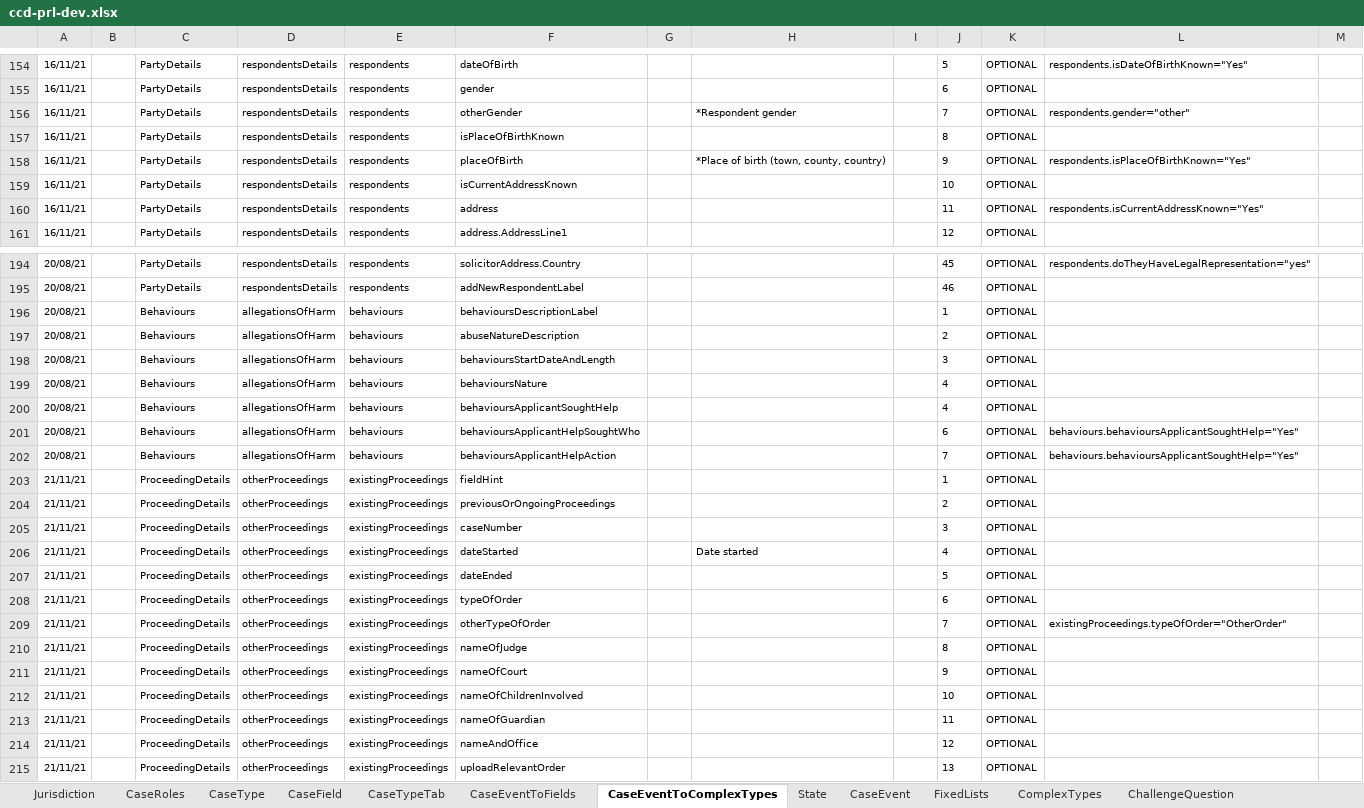
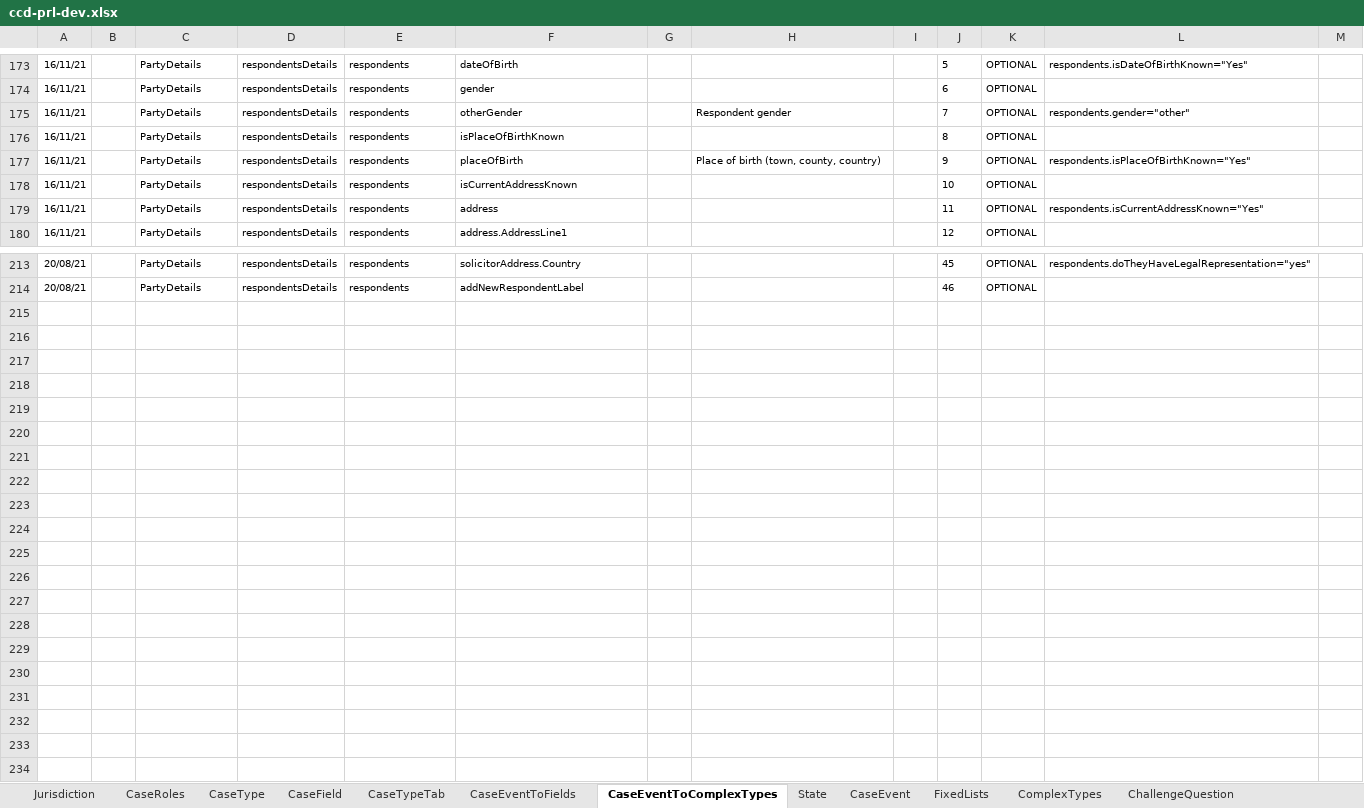
Before and after one commit to hmcts/prl-ccd-definitions, an Excel workbook: build/ccd-development-config/ccd-prl-dev.xlsx, sheet CaseEventToComplexTypes, drawn as a sheet; only a part is shown, gaps mark what is left out; values as stored, in another font and other column widths than the file's, no borders; removed rows and columns are numbered as before the commit, all else as after; the diff covers the shown part only; the diff names each change by its address in the sheet, - before the commit and + after, or states it on an @@ line.

```diff
--- a/build/ccd-development-config/ccd-prl-dev.xlsx (sheet CaseEventToComplexTypes)
+++ b/build/ccd-development-config/ccd-prl-dev.xlsx (sheet CaseEventToComplexTypes)
-H175: *Respondent gender
+H175: Respondent gender
-H177: *Place of birth (town, county, country)
+H177: Place of birth (town, county, country)
@@ row 196 moved to row 4: 20/08/21 @@
@@ row 197 moved to row 5: 20/08/21 @@
@@ row 198 moved to row 6: 20/08/21 @@
@@ row 199 moved to row 7: 20/08/21 @@
@@ row 200 moved to row 8: 20/08/21 @@
@@ row 201 moved to row 9: 20/08/21 @@
@@ row 202 moved to row 10: 20/08/21 @@
-row 203: 21/11/21 |  | ProceedingDetails | otherProceedings | existingProceedings | fieldHint |  |  |  | 1 | OPTIONAL
-row 204: 21/11/21 |  | ProceedingDetails | otherProceedings | existingProceedings | previousOrOngoingProceedings |  |  |  | 2 | OPTIONAL
-row 205: 21/11/21 |  | ProceedingDetails | otherProceedings | existingProceedings | caseNumber |  |  |  | 3 | OPTIONAL
-row 206: 21/11/21 |  | ProceedingDetails | otherProceedings | existingProceedings | dateStarted |  | Date started |  | 4 | OPTIONAL
-row 207: 21/11/21 |  | ProceedingDetails | otherProceedings | existingProceedings | dateEnded |  |  |  | 5 | OPTIONAL
-row 208: 21/11/21 |  | ProceedingDetails | otherProceedings | existingProceedings | typeOfOrder |  |  |  | 6 | OPTIONAL
-row 209: 21/11/21 |  | ProceedingDetails | otherProceedings | existingProceedings | otherTypeOfOrder |  |  |  | 7 | OPTIONAL | existingProceedings.typeOfOrder="OtherOrder"
-row 210: 21/11/21 |  | ProceedingDetails | otherProceedings | existingProceedings | nameOfJudge |  |  |  | 8 | OPTIONAL
-row 211: 21/11/21 |  | ProceedingDetails | otherProceedings | existingProceedings | nameOfCourt |  |  |  | 9 | OPTIONAL
-row 212: 21/11/21 |  | ProceedingDetails | otherProceedings | existingProceedings | nameOfChildrenInvolved |  |  |  | 10 | OPTIONAL
-row 213: 21/11/21 |  | ProceedingDetails | otherProceedings | existingProceedings | nameOfGuardian |  |  |  | 11 | OPTIONAL
-row 214: 21/11/21 |  | ProceedingDetails | otherProceedings | existingProceedings | nameAndOffice |  |  |  | 12 | OPTIONAL
-row 215: 21/11/21 |  | ProceedingDetails | otherProceedings | existingProceedings | uploadRelevantOrder |  |  |  | 13 | OPTIONAL
```
Also changed, not shown: 12 added rows, 43 moved rows and 3 edited cells elsewhere in this sheet, sheet CaseEventToFields, sheet CaseTypeTab, sheet AuthorisationCaseEvent, sheet AuthorisationCaseField, sheet ComplexTypes, sheet CaseField, 4 more sheets, 14 other files.
